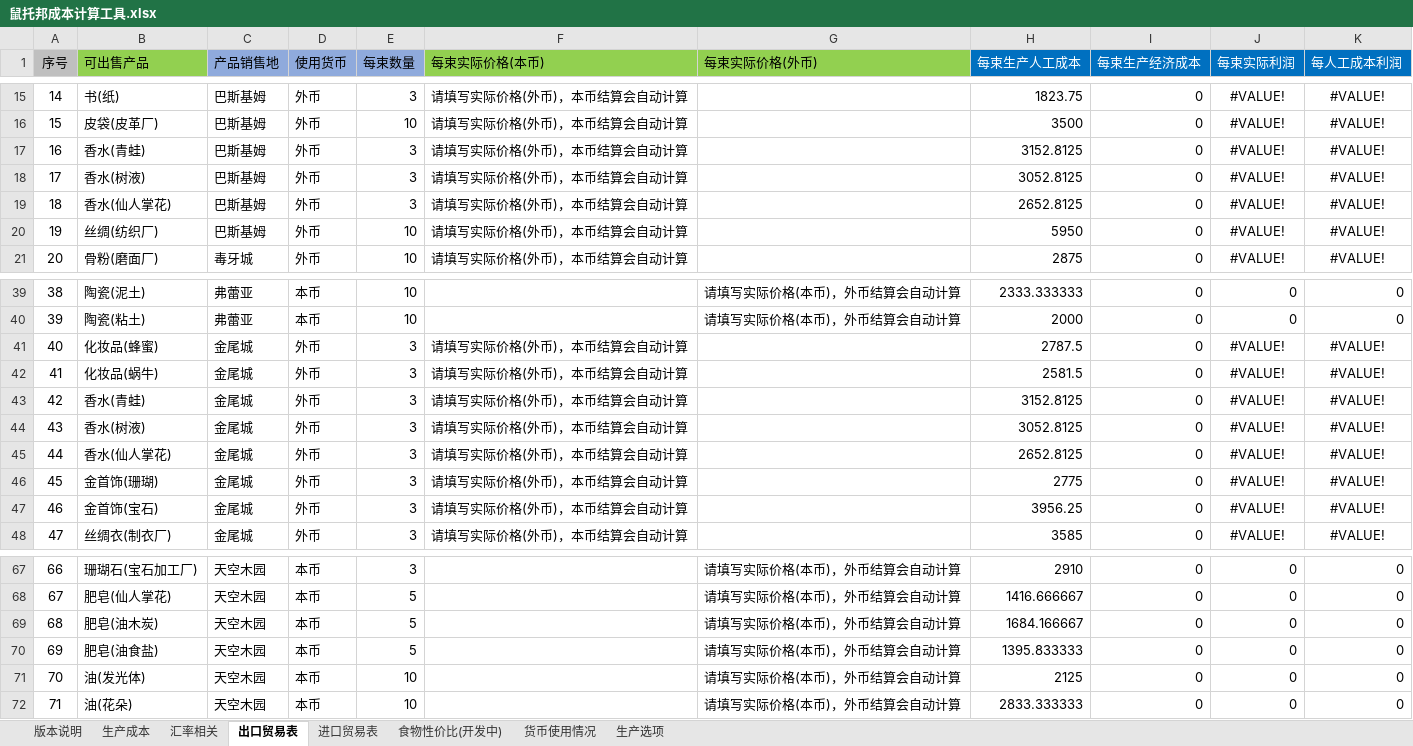
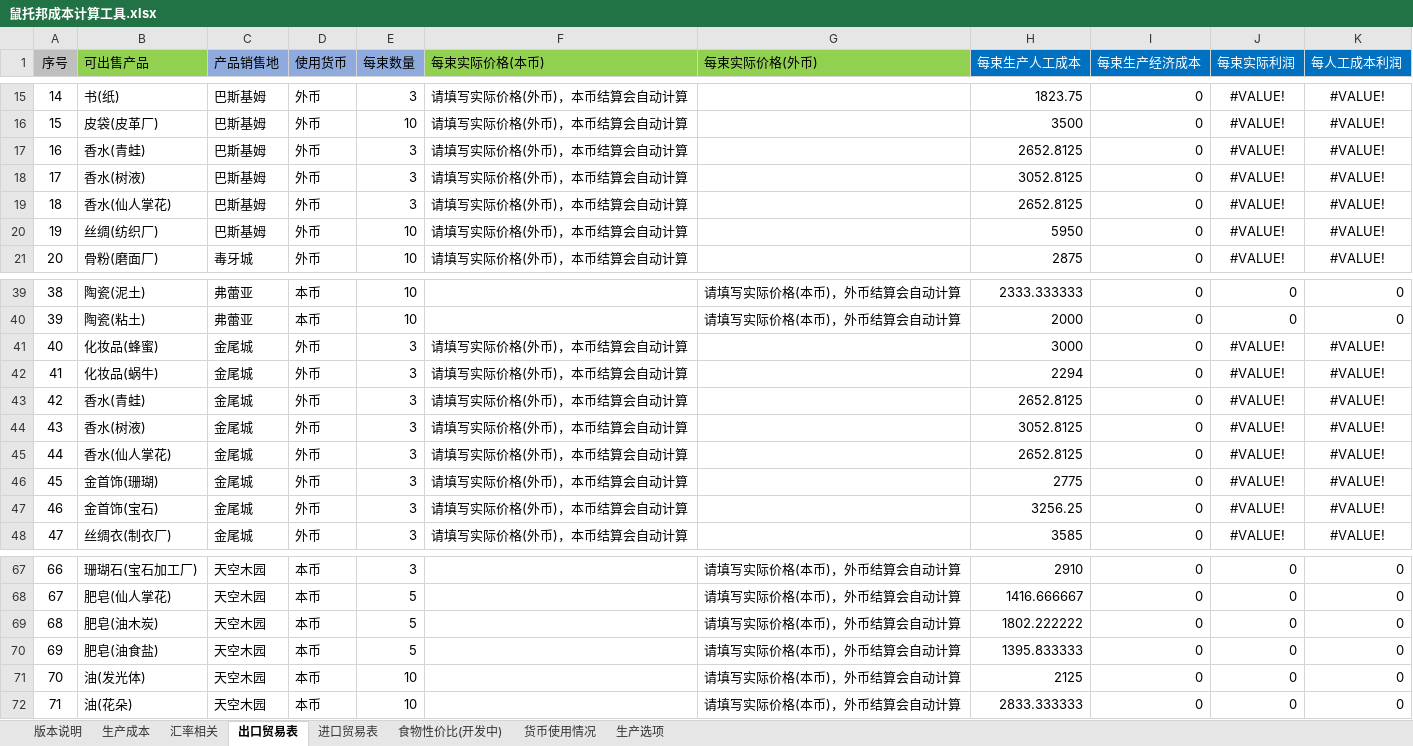
Before and after one commit to Karmel5950/NoteBook, an Excel workbook: 游戏相关/游戏笔记/鼠托邦/鼠托邦成本计算工具.xlsx, sheet 出口贸易表, drawn as a sheet; only a part is shown, gaps mark what is left out; values as stored, in another font and other column widths than the file's, no borders; conditional formats not drawn; the diff names each change by its address in the sheet, - before the commit and + after, or states it on an @@ line.

```diff
--- a/游戏相关/游戏笔记/鼠托邦/鼠托邦成本计算工具.xlsx (sheet 出口贸易表)
+++ b/游戏相关/游戏笔记/鼠托邦/鼠托邦成本计算工具.xlsx (sheet 出口贸易表)
-H17 (每束生产人工成本): 3152.8125
+H17 (每束生产人工成本): 2652.8125
-H41 (每束生产人工成本): 2787.5
+H41 (每束生产人工成本): 3000
-H42 (每束生产人工成本): 2581.5
+H42 (每束生产人工成本): 2294
-H43 (每束生产人工成本): 3152.8125
+H43 (每束生产人工成本): 2652.8125
-H47 (每束生产人工成本): 3956.25
+H47 (每束生产人工成本): 3256.25
-H69 (每束生产人工成本): 1684.166667
+H69 (每束生产人工成本): 1802.222222
```
Also changed, not shown: sheet 生产成本, sheet 进口贸易表, hidden cells, 1 other file.
